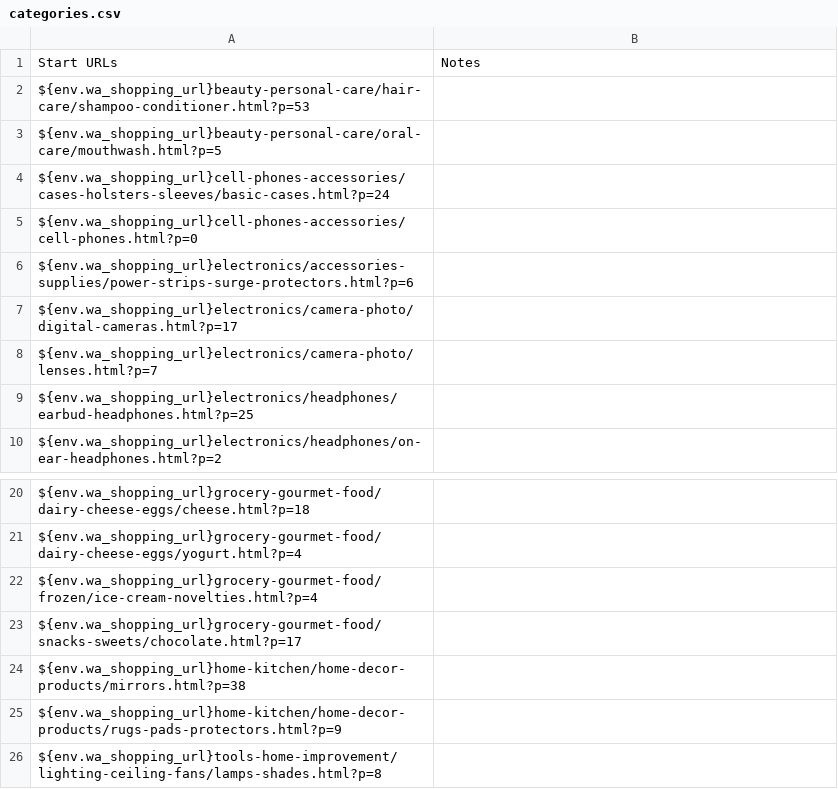
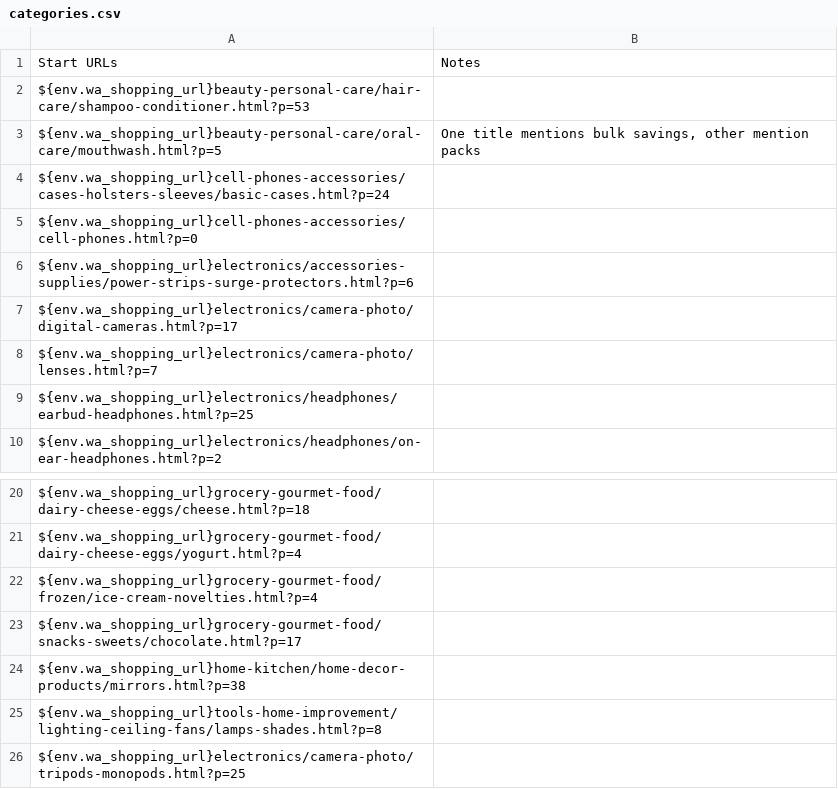
Before and after one commit to PapayaResearch/abxlab, a CSV file: tasks/categories.csv, drawn as a sheet; only a part is shown, gaps mark what is left out.

Commit message:
Updating data for tasks

```diff
--- a/tasks/categories.csv
+++ b/tasks/categories.csv
@@ -2,3 +2,3 @@ Start URLs,Notes
 ${env.wa_shopping_url}beauty-personal-care/hair-care/shampoo-conditioner.html?p=53,
-${env.wa_shopping_url}beauty-personal-care/oral-care/mouthwash.html?p=5,
+${env.wa_shopping_url}beauty-personal-care/oral-care/mouthwash.html?p=5,"One title mentions bulk savings, other mention packs"
 ${env.wa_shopping_url}cell-phones-accessories/cases-holsters-sleeves/basic-cases.html?p=24,
@@ -24,3 +24,3 @@ ${env.wa_shopping_url}grocery-gourmet-food/snacks-sweets/chocolate.html?p=17,
 ${env.wa_shopping_url}home-kitchen/home-decor-products/mirrors.html?p=38,
-${env.wa_shopping_url}home-kitchen/home-decor-products/rugs-pads-protectors.html?p=9,
 ${env.wa_shopping_url}tools-home-improvement/lighting-ceiling-fans/lamps-shades.html?p=8,
+${env.wa_shopping_url}electronics/camera-photo/tripods-monopods.html?p=25,
```
Also changed, not shown: 1 other file.
